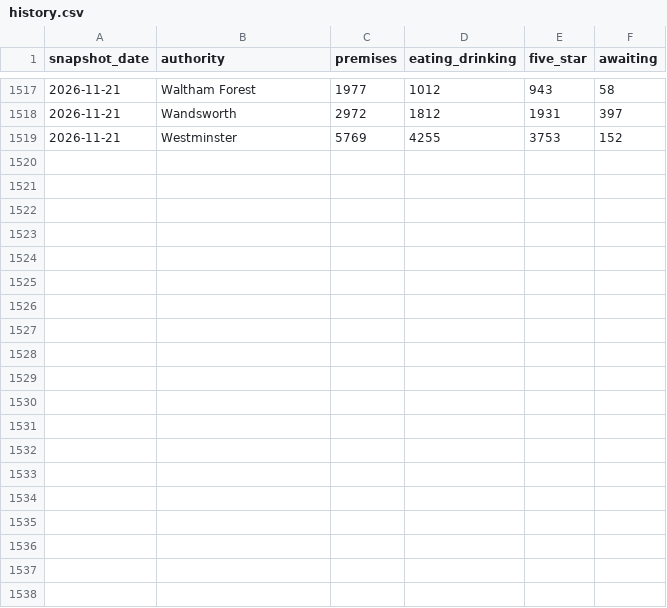
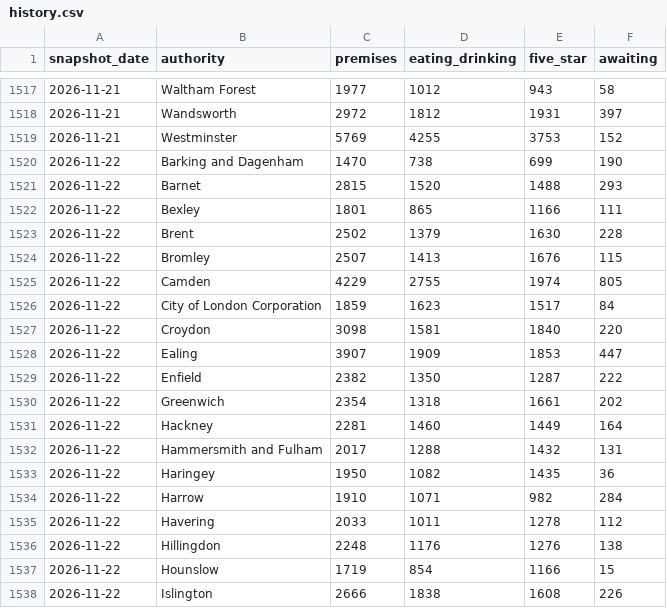
Before and after one commit to cloudcruncher/london-pulse, a CSV file: data/history.csv, drawn as a sheet; only a part is shown, gaps mark what is left out; the diff covers the shown part only; the diff names each change by its address in the sheet, - before the commit and + after, or states it on an @@ line.

```diff
--- a/data/history.csv
+++ b/data/history.csv
+row 1520: 2026-11-22 | Barking and Dagenham | 1470 | 738 | 699 | 190
+row 1521: 2026-11-22 | Barnet | 2815 | 1520 | 1488 | 293
+row 1522: 2026-11-22 | Bexley | 1801 | 865 | 1166 | 111
+row 1523: 2026-11-22 | Brent | 2502 | 1379 | 1630 | 228
+row 1524: 2026-11-22 | Bromley | 2507 | 1413 | 1676 | 115
+row 1525: 2026-11-22 | Camden | 4229 | 2755 | 1974 | 805
+row 1526: 2026-11-22 | City of London Corporation | 1859 | 1623 | 1517 | 84
+row 1527: 2026-11-22 | Croydon | 3098 | 1581 | 1840 | 220
+row 1528: 2026-11-22 | Ealing | 3907 | 1909 | 1853 | 447
+row 1529: 2026-11-22 | Enfield | 2382 | 1350 | 1287 | 222
+row 1530: 2026-11-22 | Greenwich | 2354 | 1318 | 1661 | 202
+row 1531: 2026-11-22 | Hackney | 2281 | 1460 | 1449 | 164
+row 1532: 2026-11-22 | Hammersmith and Fulham | 2017 | 1288 | 1432 | 131
+row 1533: 2026-11-22 | Haringey | 1950 | 1082 | 1435 | 36
+row 1534: 2026-11-22 | Harrow | 1910 | 1071 | 982 | 284
+row 1535: 2026-11-22 | Havering | 2033 | 1011 | 1278 | 112
+row 1536: 2026-11-22 | Hillingdon | 2248 | 1176 | 1276 | 138
+row 1537: 2026-11-22 | Hounslow | 1719 | 854 | 1166 | 15
+row 1538: 2026-11-22 | Islington | 2666 | 1838 | 1608 | 226
```
Also changed, not shown: 14 added rows elsewhere in this file, 10 other files.
